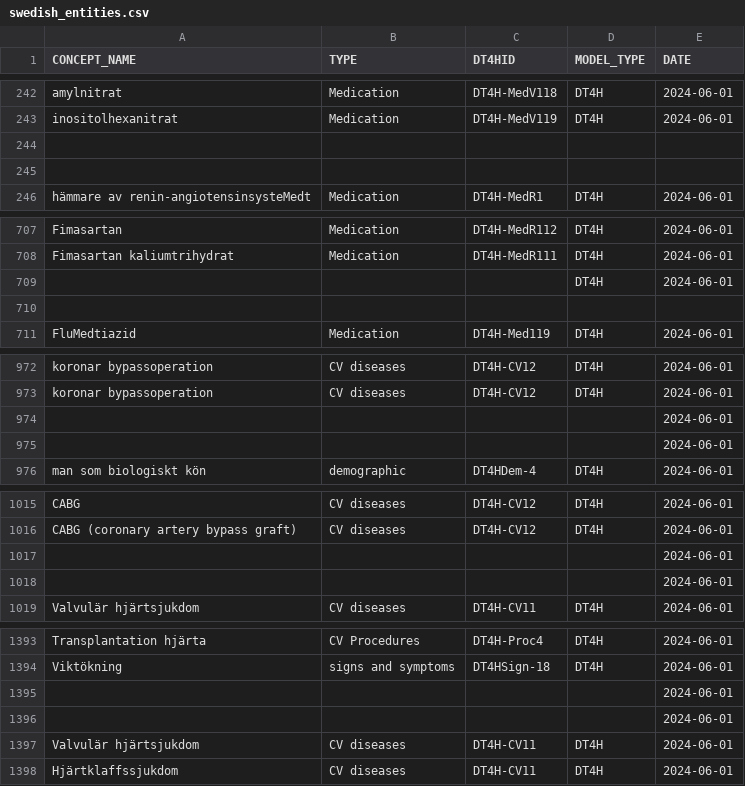
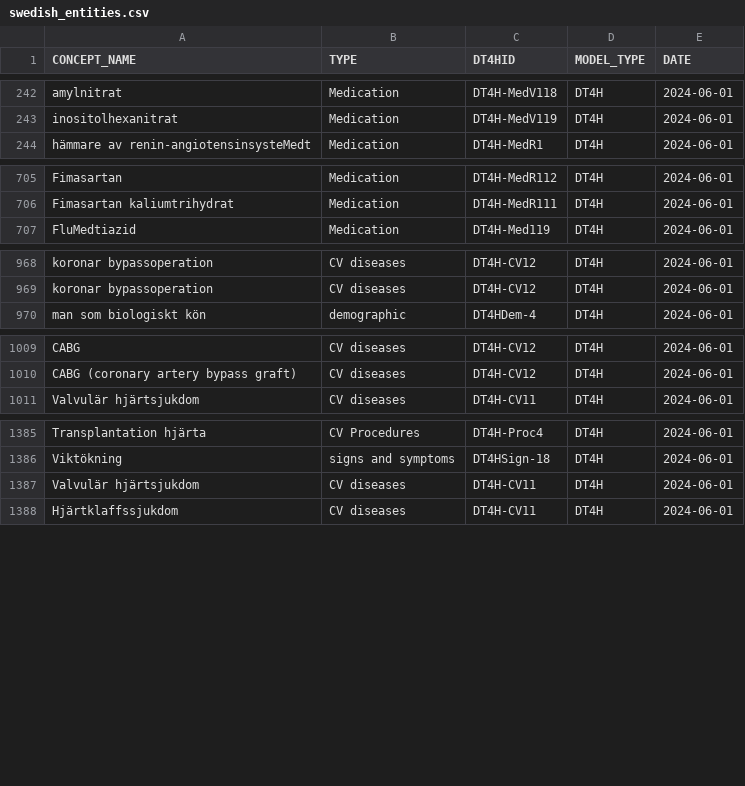
Before and after one commit to vladd-bit/dt4h-modelanotator-api, a CSV file: swedish_entities.csv, drawn as a sheet; only a part is shown, gaps mark what is left out.

```diff
--- a/swedish_entities.csv
+++ b/swedish_entities.csv
@@ -243,4 +243,2 @@ amylnitrat,Medication,DT4H-MedV118,DT4H,2024-06-01
 inositolhexanitrat,Medication,DT4H-MedV119,DT4H,2024-06-01
-,,,,
-,,,,
 hämmare av renin-angiotensinsysteMedt,Medication,DT4H-MedR1,DT4H,2024-06-01
@@ -708,4 +706,2 @@ Fimasartan,Medication,DT4H-MedR112,DT4H,2024-06-01
 Fimasartan kaliumtrihydrat,Medication,DT4H-MedR111,DT4H,2024-06-01
-,,,DT4H,2024-06-01
-,,,,
 FluMedtiazid,Medication,DT4H-Med119,DT4H,2024-06-01
@@ -973,4 +969,2 @@ koronar bypassoperation,CV diseases,DT4H-CV12,DT4H,2024-06-01
 koronar bypassoperation,CV diseases,DT4H-CV12,DT4H,2024-06-01
-,,,,2024-06-01
-,,,,2024-06-01
 man som biologiskt kön,demographic,DT4HDem-4,DT4H,2024-06-01
@@ -1016,4 +1010,2 @@ CABG,CV diseases,DT4H-CV12,DT4H,2024-06-01
 CABG (coronary artery bypass graft),CV diseases,DT4H-CV12,DT4H,2024-06-01
-,,,,2024-06-01
-,,,,2024-06-01
 Valvulär hjärtsjukdom,CV diseases,DT4H-CV11,DT4H,2024-06-01
@@ -1394,4 +1386,2 @@ Transplantation hjärta,CV Procedures,DT4H-Proc4,DT4H,2024-06-01
 Viktökning,signs and symptoms,DT4HSign-18,DT4H,2024-06-01
-,,,,2024-06-01
-,,,,2024-06-01
 Valvulär hjärtsjukdom,CV diseases,DT4H-CV11,DT4H,2024-06-01
```
Also changed, not shown: lang/swedish_variables.csv.
